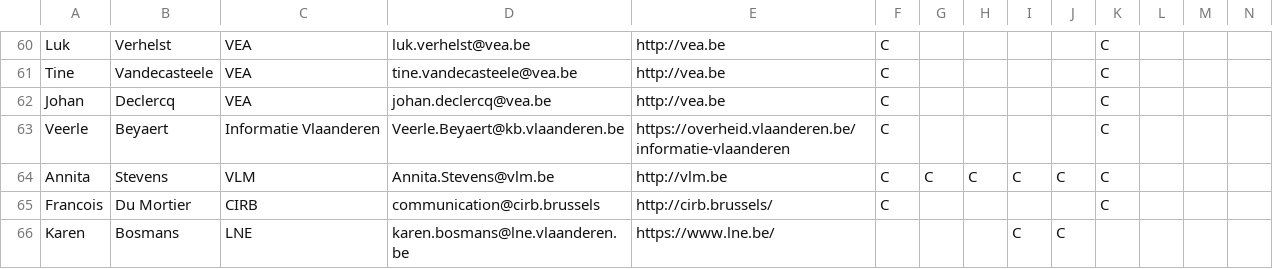
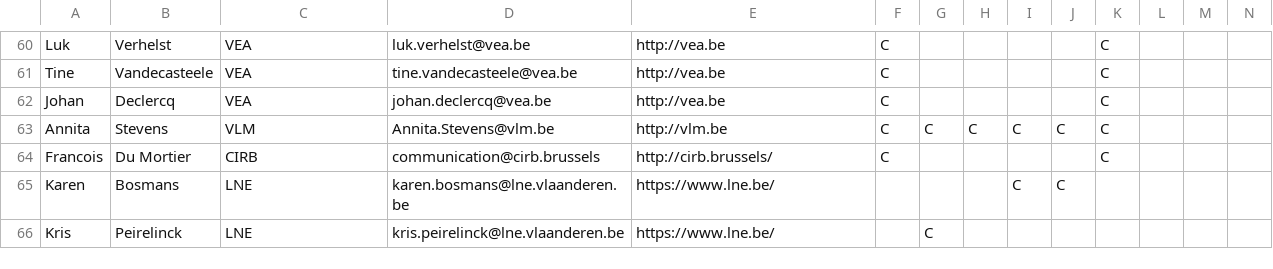
Before and after one commit to Informatievlaanderen/Data.Vlaanderen.be, a CSV file: src/stakeholders_latest.csv, drawn as a sheet; only a part is shown, gaps mark what is left out; the shorter side is filled out with more unchanged rows; rows hold the shown columns only; the diff names each change by its address in the sheet, - before the commit and + after, or states it on an @@ line.

Commit message:
Dubbel verwijderd uit stakeholders_latest.csv (Veerle Beyaert) en VOC en AP opnieuw aangemaakt, UML-diagram AP omgezet in jpg en hernoemd naar overview.jpg.

```diff
--- a/src/stakeholders_latest.csv
+++ b/src/stakeholders_latest.csv
-row 63: Veerle | Beyaert | Informatie Vlaanderen | Veerle.Beyaert@kb.vlaanderen.be | https://overheid.vlaanderen.be/informatie-vlaanderen | C |  |  |  |  | C
```
Also changed, not shown: 5 other files.
